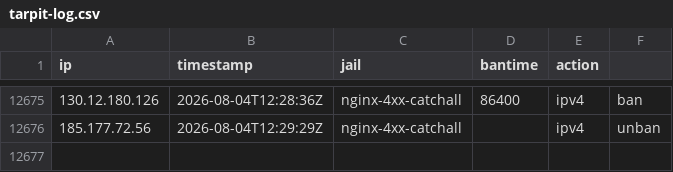
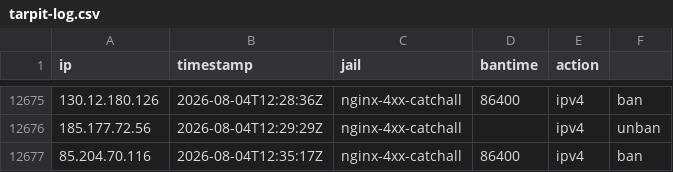
Before and after one commit to perrins-p/EDL, a CSV file: tarpit-log.csv, drawn as a sheet; only a part is shown, gaps mark what is left out; the diff names each change by its address in the sheet, - before the commit and + after, or states it on an @@ line.

Commit message:
ban 85.204.70.116 (nginx-4xx-catchall, 86400s)

```diff
--- a/tarpit-log.csv
+++ b/tarpit-log.csv
+row 12677: 85.204.70.116 | 2026-08-04T12:35:17Z | nginx-4xx-catchall | 86400 | ipv4 | ban
```
Also changed, not shown: 2 other files.
